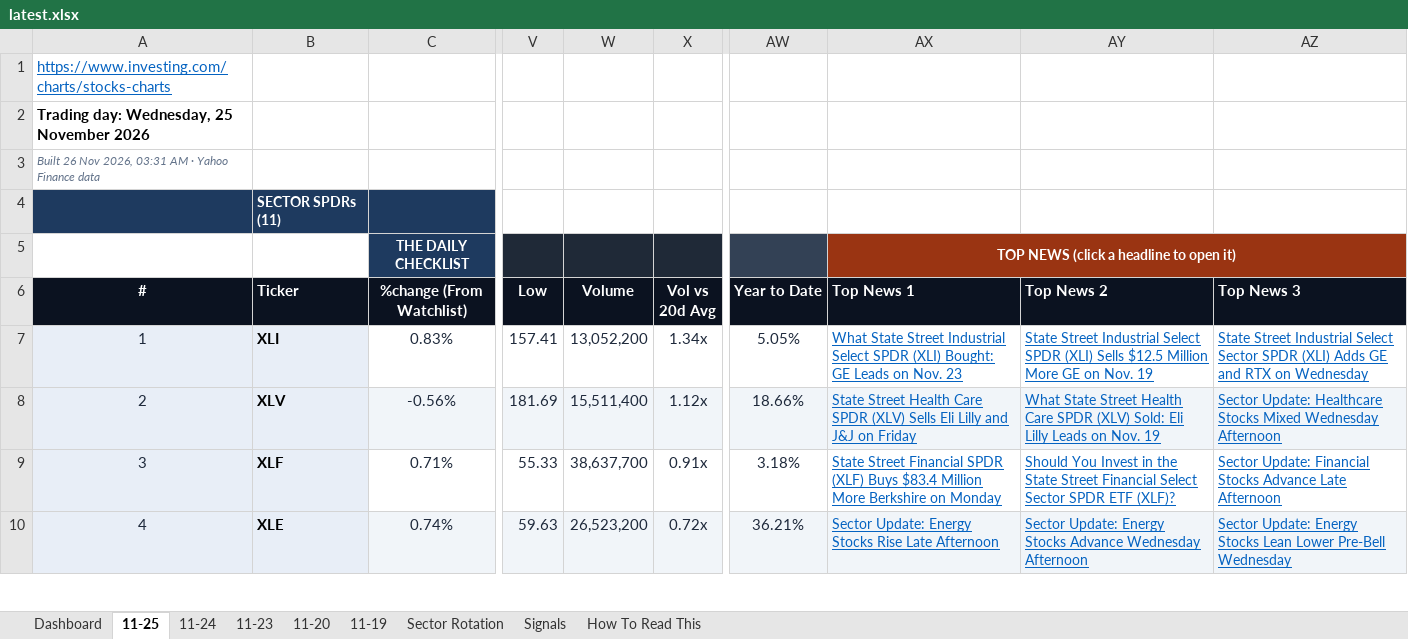
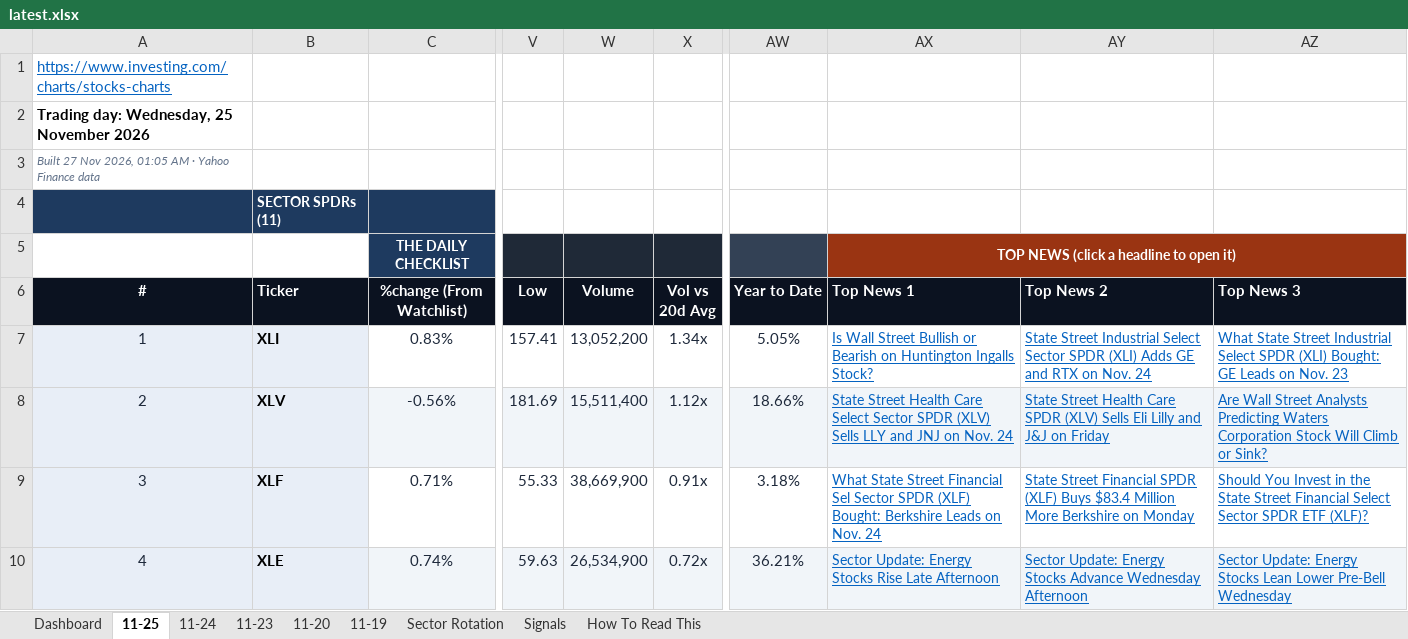
Before and after one commit to GeoWizard4645/Stock-Analysis-for-my-Grandpa, an Excel workbook: docs/data/latest.xlsx, sheet 11-25, drawn as a sheet; only a part is shown, gaps mark what is left out; values as stored, in another font and other column widths than the file's, no borders; conditional formats not drawn; the diff covers the shown part only; the diff names each change by its address in the sheet, - before the commit and + after, or states it on an @@ line.

```diff
--- a/docs/data/latest.xlsx (sheet 11-25)
+++ b/docs/data/latest.xlsx (sheet 11-25)
-A3 (#): Built 26 Nov 2026, 03:31 AM ·…
+A3 (#): Built 27 Nov 2026, 01:05 AM ·…
-AX7 (Top News 1): What State Street Industrial Select SPDR (XLI) Bought: GE Leads on Nov. 23
+AX7 (Top News 1): Is Wall Street Bullish or Bearish on Huntington Ingalls Stock?
-AY7 (Top News 2): …Industrial Select SPDR (XLI) Sells $12.5 Million More GE on Nov. 19
+AY7 (Top News 2): …Industrial Select Sector SPDR (XLI) Adds GE and RTX on Nov. 24
-AZ7 (Top News 3): State Street Industrial Select Sector SPDR (XLI) Adds GE and RTX on Wednesday
+AZ7 (Top News 3): What State Street Industrial Select SPDR (XLI) Bought: GE Leads on Nov. 23
-AX8 (Top News 1): …Health Care SPDR (XLV) Sells Eli Lilly and J&J on Friday
+AX8 (Top News 1): …Health Care Select Sector SPDR (XLV) Sells LLY and JNJ on Nov. 24
-AY8 (Top News 2): What State Street Health Care SPDR (XLV) Sold: Eli Lilly Leads on Nov. 19
+AY8 (Top News 2): State Street Health Care SPDR (XLV) Sells Eli Lilly and J&J on Friday
-AZ8 (Top News 3): Sector Update: Healthcare Stocks Mixed Wednesday Afternoon
+AZ8 (Top News 3): Are Wall Street Analysts Predicting Waters Corporation Stock Will Climb or Sink?
-W9 (Volume): 38,637,700
+W9 (Volume): 38,669,900
-AX9 (Top News 1): State Street Financial SPDR (XLF) Buys $83.4 Million More Berkshire on Monday
+AX9 (Top News 1): What State Street Financial Sel Sector SPDR (XLF) Bought: Berkshire Leads on Nov. 24
-AY9 (Top News 2): Should You Invest in the State Street Financial Select Sector SPDR ETF (XLF)?
+AY9 (Top News 2): State Street Financial SPDR (XLF) Buys $83.4 Million More Berkshire on Monday
-AZ9 (Top News 3): Sector Update: Financial Stocks Advance Late Afternoon
+AZ9 (Top News 3): Should You Invest in the State Street Financial Select Sector SPDR ETF (XLF)?
-W10 (Volume): 26,523,200
+W10 (Volume): 26,534,900
```
Also changed, not shown: 132 edited cells elsewhere in this sheet, sheet Dashboard, sheet 11-20, sheet 11-23, sheet 11-19, sheet 11-24, 1 other file.
